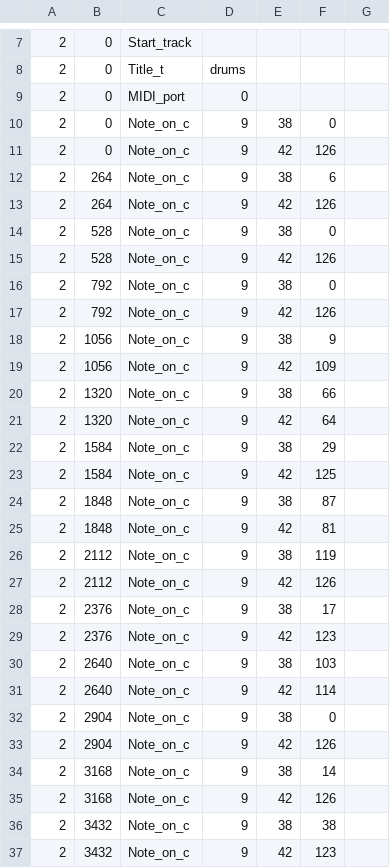
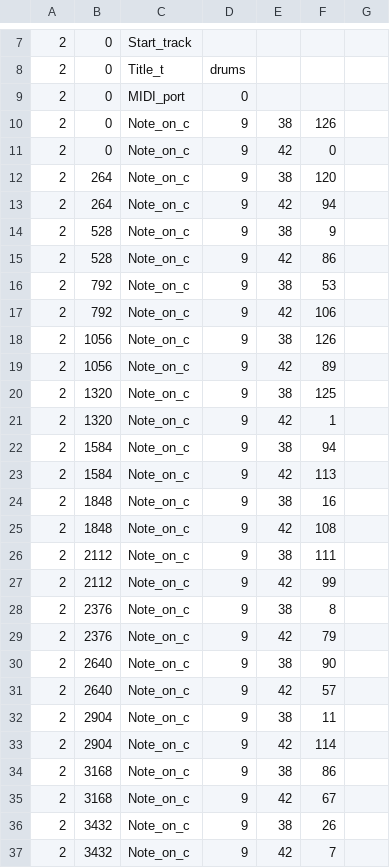
Before and after one commit to sdboer-gro/drums_RNN, a CSV file: result.csv, drawn as a sheet; only a part is shown, gaps mark what is left out; the diff covers the shown part only.

```diff
--- a/result.csv
+++ b/result.csv
@@ -9,29 +9,29 @@
 2, 0, MIDI_port, 0
-2, 0, Note_on_c, 9, 38, 0
-2, 0, Note_on_c, 9, 42, 126
-2, 264, Note_on_c, 9, 38, 6
-2, 264, Note_on_c, 9, 42, 126
-2, 528, Note_on_c, 9, 38, 0
-2, 528, Note_on_c, 9, 42, 126
-2, 792, Note_on_c, 9, 38, 0
-2, 792, Note_on_c, 9, 42, 126
-2, 1056, Note_on_c, 9, 38, 9
-2, 1056, Note_on_c, 9, 42, 109
-2, 1320, Note_on_c, 9, 38, 66
-2, 1320, Note_on_c, 9, 42, 64
-2, 1584, Note_on_c, 9, 38, 29
-2, 1584, Note_on_c, 9, 42, 125
-2, 1848, Note_on_c, 9, 38, 87
-2, 1848, Note_on_c, 9, 42, 81
-2, 2112, Note_on_c, 9, 38, 119
-2, 2112, Note_on_c, 9, 42, 126
-2, 2376, Note_on_c, 9, 38, 17
-2, 2376, Note_on_c, 9, 42, 123
-2, 2640, Note_on_c, 9, 38, 103
-2, 2640, Note_on_c, 9, 42, 114
-2, 2904, Note_on_c, 9, 38, 0
-2, 2904, Note_on_c, 9, 42, 126
-2, 3168, Note_on_c, 9, 38, 14
-2, 3168, Note_on_c, 9, 42, 126
-2, 3432, Note_on_c, 9, 38, 38
-2, 3432, Note_on_c, 9, 42, 123
+2, 0, Note_on_c, 9, 38, 126
+2, 0, Note_on_c, 9, 42, 0
+2, 264, Note_on_c, 9, 38, 120
+2, 264, Note_on_c, 9, 42, 94
+2, 528, Note_on_c, 9, 38, 9
+2, 528, Note_on_c, 9, 42, 86
+2, 792, Note_on_c, 9, 38, 53
+2, 792, Note_on_c, 9, 42, 106
+2, 1056, Note_on_c, 9, 38, 126
+2, 1056, Note_on_c, 9, 42, 89
+2, 1320, Note_on_c, 9, 38, 125
+2, 1320, Note_on_c, 9, 42, 1
+2, 1584, Note_on_c, 9, 38, 94
+2, 1584, Note_on_c, 9, 42, 113
+2, 1848, Note_on_c, 9, 38, 16
+2, 1848, Note_on_c, 9, 42, 108
+2, 2112, Note_on_c, 9, 38, 111
+2, 2112, Note_on_c, 9, 42, 99
+2, 2376, Note_on_c, 9, 38, 8
+2, 2376, Note_on_c, 9, 42, 79
+2, 2640, Note_on_c, 9, 38, 90
+2, 2640, Note_on_c, 9, 42, 57
+2, 2904, Note_on_c, 9, 38, 11
+2, 2904, Note_on_c, 9, 42, 114
+2, 3168, Note_on_c, 9, 38, 86
+2, 3168, Note_on_c, 9, 42, 67
+2, 3432, Note_on_c, 9, 38, 26
+2, 3432, Note_on_c, 9, 42, 7
```
Also changed, not shown: 170 edited cells elsewhere in this file, 2 other files.
